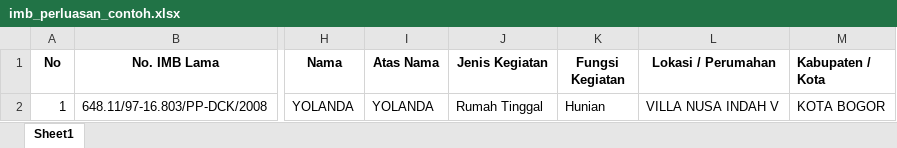
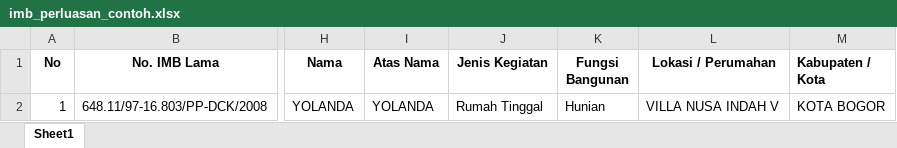
Before and after one commit to Kigamekun/IMB-NEW, an Excel workbook: public/template/imb_perluasan_contoh.xlsx, sheet Sheet1, drawn as a sheet; only a part is shown, gaps mark what is left out; values as stored, in another font and other column widths than the file's, no borders; the diff names each change by its address in the sheet, - before the commit and + after, or states it on an @@ line.

```diff
--- a/public/template/imb_perluasan_contoh.xlsx (sheet Sheet1)
+++ b/public/template/imb_perluasan_contoh.xlsx (sheet Sheet1)
-K1: Fungsi Kegiatan
+K1: Fungsi Bangunan
```
Also changed, not shown: 13 other files.
